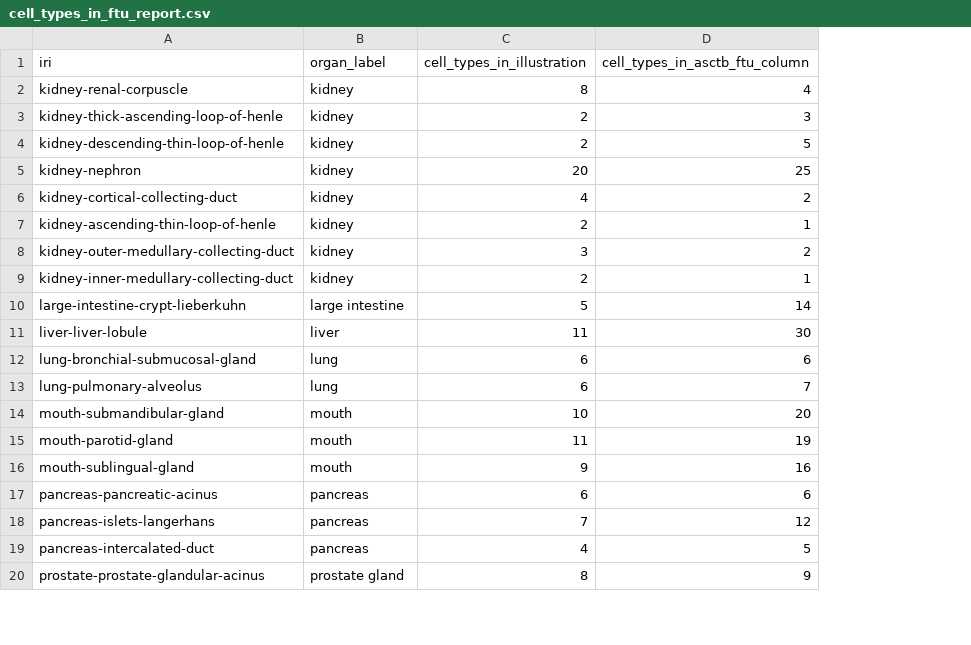
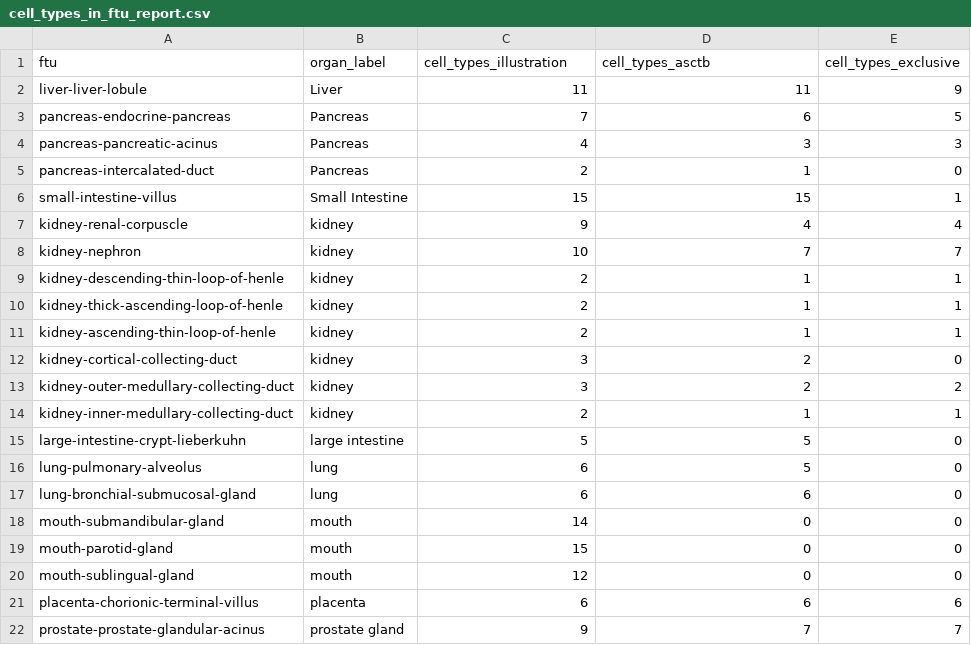
Before and after one commit to cns-iu/hra-ftu-explorer-supporting-information, a CSV file: data-preprocessor/reports/cell_types_in_ftu_report.csv, drawn as a sheet; only a part is shown; removed rows and columns are numbered as before the commit, all else as after; the diff covers the shown part only; the diff names each change by its address in the sheet, - before the commit and + after, or states it on an @@ line.

```diff
--- a/data-preprocessor/reports/cell_types_in_ftu_report.csv
+++ b/data-preprocessor/reports/cell_types_in_ftu_report.csv
+column E, row 7: 4; row 9: 1; row 11: 1; rows 13-15: 2 | 1 | 0; rows 17-22: 0 | 0 | 0 | 0 | 6 | 7
-row 1: iri | organ_label | cell_types_in_illustration | cell_types_in_asctb_ftu_column
+row 1: ftu | organ_label | cell_types_illustration | cell_types_asctb | cell_types_exclusive
+row 2: liver-liver-lobule | Liver | 11 | 11 | 9
+row 3: pancreas-endocrine-pancreas | Pancreas | 7 | 6 | 5
+row 4: pancreas-pancreatic-acinus | Pancreas | 4 | 3 | 3
+row 5: pancreas-intercalated-duct | Pancreas | 2 | 1 | 0
+row 6: small-intestine-villus | Small Intestine | 15 | 15 | 1
-C7: 8
+C7: 9
-row 3: kidney-thick-ascending-loop-of-henle | kidney | 2 | 3
+row 8: kidney-nephron | kidney | 10 | 7 | 7
-D9: 5
+D9: 1
-row 5: kidney-nephron | kidney | 20 | 25
-row 6: kidney-cortical-collecting-duct | kidney | 4 | 2
+row 10: kidney-thick-ascending-loop-of-henle | kidney | 2 | 1 | 1
+row 12: kidney-cortical-collecting-duct | kidney | 3 | 2 | 0
-D15: 14
+D15: 5
-row 11: liver-liver-lobule | liver | 11 | 30
+row 16: lung-pulmonary-alveolus | lung | 6 | 5 | 0
-row 13: lung-pulmonary-alveolus | lung | 6 | 7
-C18: 10
+C18: 14
-D18: 20
+D18: 0
-C19: 11
+C19: 15
-D19: 19
+D19: 0
-C20: 9
+C20: 12
-D20: 16
+D20: 0
-A21: pancreas-pancreatic-acinus
+A21: placenta-chorionic-terminal-villus
-B21: pancreas
+B21: placenta
-row 18: pancreas-islets-langerhans | pancreas | 7 | 12
-row 19: pancreas-intercalated-duct | pancreas | 4 | 5
-C22: 8
+C22: 9
-D22: 9
+D22: 7
```
Also changed, not shown: 1 added row, 2 removed rows and 11 edited cells elsewhere in this file, 20 other files.
